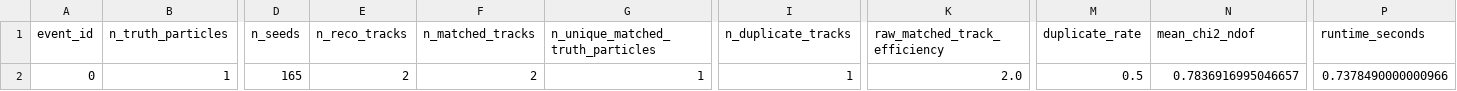
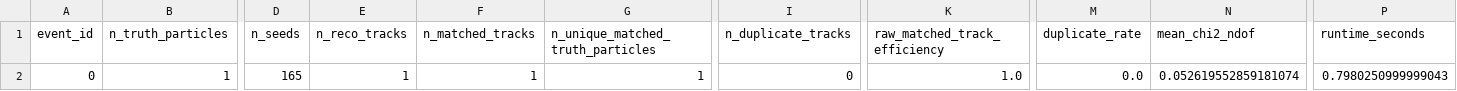
Before and after one commit to JefFREE23/openreco, a CSV file: docs/v2_external_validation_summary.csv, drawn as a sheet; only a part is shown, gaps mark what is left out; the diff names each change by its address in the sheet, - before the commit and + after, or states it on an @@ line.

```diff
--- a/docs/v2_external_validation_summary.csv
+++ b/docs/v2_external_validation_summary.csv
-E2 (n_reco_tracks): 2
+E2 (n_reco_tracks): 1
-F2 (n_matched_tracks): 2
+F2 (n_matched_tracks): 1
-I2 (n_duplicate_tracks): 1
+I2 (n_duplicate_tracks): 0
-K2 (raw_matched_track_efficiency): 2.0
+K2 (raw_matched_track_efficiency): 1.0
-M2 (duplicate_rate): 0.5
+M2 (duplicate_rate): 0.0
-N2 (mean_chi2_ndof): 0.7836916995046657
+N2 (mean_chi2_ndof): 0.052619552859181074
-P2 (runtime_seconds): 0.7378490000000966
+P2 (runtime_seconds): 0.7980250999999043
```
Also changed, not shown: docs/v2_external_validation_tracks.csv, 3 other files.
